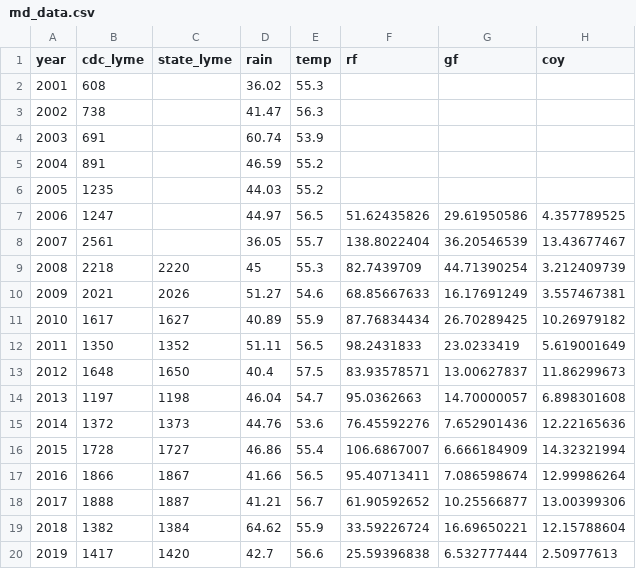
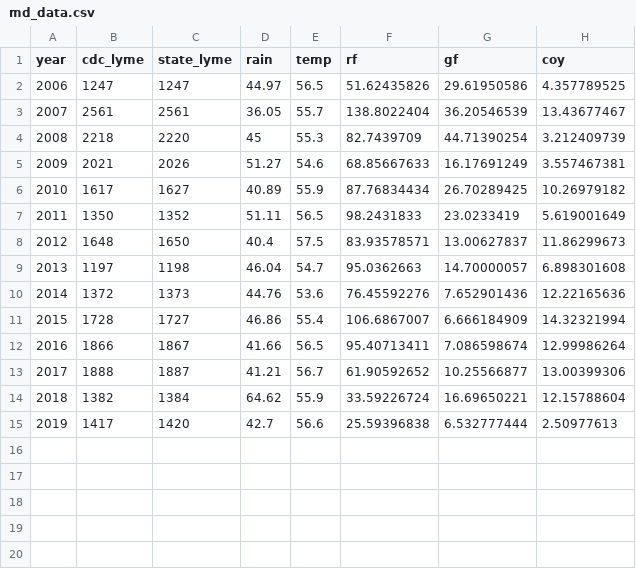
Before and after one commit to dallenmidd/canid-manu, a CSV file: data/md_data.csv, drawn as a sheet.

```diff
--- a/data/md_data.csv
+++ b/data/md_data.csv
@@ -1,9 +1,4 @@
 year,cdc_lyme,state_lyme,rain,temp,rf,gf,coy
-2001,608,,36.02,55.3,,,
-2002,738,,41.47,56.3,,,
-2003,691,,60.74,53.9,,,
-2004,891,,46.59,55.2,,,
-2005,1235,,44.03,55.2,,,
-2006,1247,,44.97,56.5,51.62435826,29.61950586,4.357789525
-2007,2561,,36.05,55.7,138.8022404,36.20546539,13.43677467
+2006,1247,1247,44.97,56.5,51.62435826,29.61950586,4.357789525
+2007,2561,2561,36.05,55.7,138.8022404,36.20546539,13.43677467
 2008,2218,2220,45,55.3,82.7439709,44.71390254,3.212409739
```
Also changed, not shown: data/de_data.csv, data/ny_data.csv, 12 other files.
